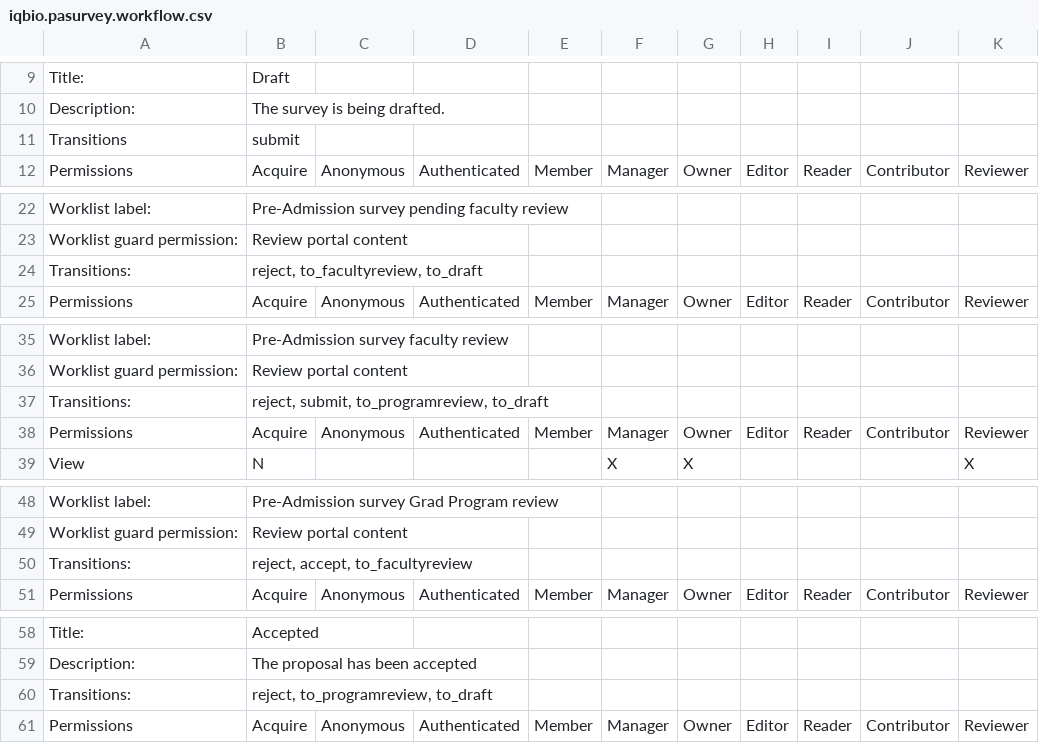
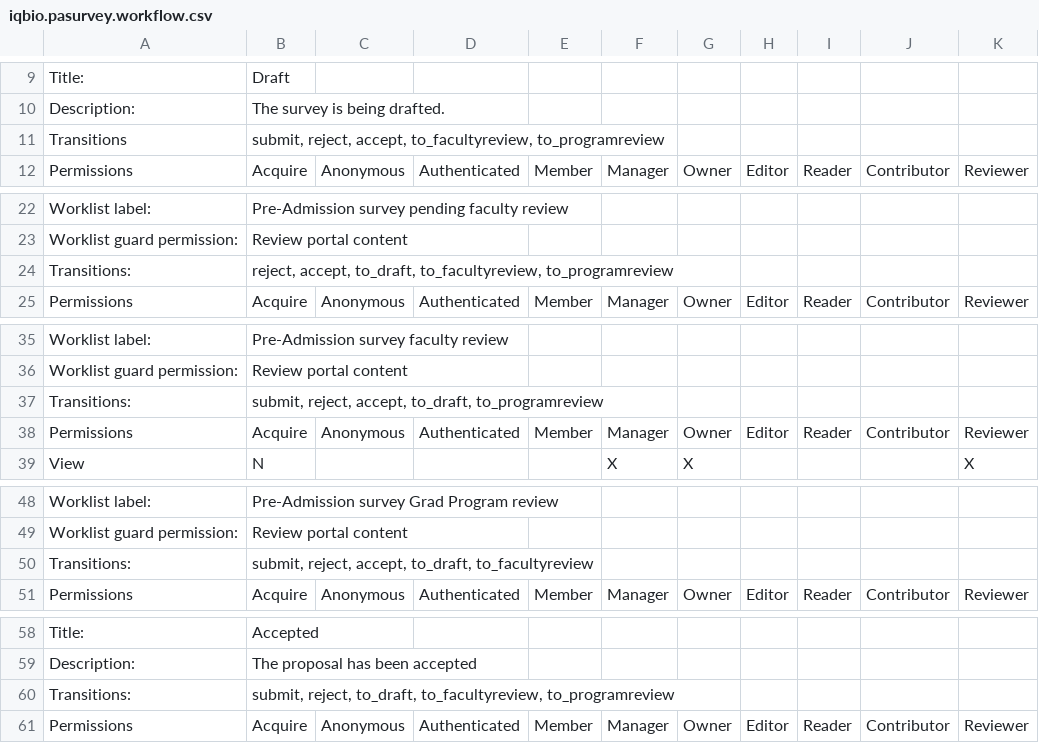
Before and after one commit to itd/iqbio.pasurvey, a CSV file: iqbio/pasurvey/profiles/default/workflow_csv/iqbio.pasurvey.workflow.csv, drawn as a sheet; only a part is shown, gaps mark what is left out; the diff covers the shown part only.

```diff
--- a/iqbio/pasurvey/profiles/default/workflow_csv/iqbio.pasurvey.workflow.csv
+++ b/iqbio/pasurvey/profiles/default/workflow_csv/iqbio.pasurvey.workflow.csv
@@ -11,2 +11,2 @@
-"Transitions","submit"
+"Transitions","submit, reject,  accept, to_facultyreview, to_programreview",,,,,,,,,
 "Permissions","Acquire","Anonymous","Authenticated","Member","Manager","Owner","Editor","Reader","Contributor","Reviewer"
@@ -24,2 +24,2 @@
-"Transitions:","reject, to_facultyreview, to_draft"
+"Transitions:","reject,  accept, to_draft, to_facultyreview, to_programreview",,,,,,,,,
 "Permissions","Acquire","Anonymous","Authenticated","Member","Manager","Owner","Editor","Reader","Contributor","Reviewer"
@@ -37,2 +37,2 @@
-"Transitions:","reject, submit, to_programreview, to_draft"
+"Transitions:","submit, reject,  accept, to_draft, to_programreview",,,,,,,,,
 "Permissions","Acquire","Anonymous","Authenticated","Member","Manager","Owner","Editor","Reader","Contributor","Reviewer"
@@ -50,2 +50,2 @@
-"Transitions:","reject, accept, to_facultyreview"
+"Transitions:","submit, reject,  accept, to_draft, to_facultyreview",,,,,,,,,
 "Permissions","Acquire","Anonymous","Authenticated","Member","Manager","Owner","Editor","Reader","Contributor","Reviewer"
@@ -60,2 +60,2 @@
-"Transitions:","reject, to_programreview, to_draft"
+"Transitions:","submit, reject, to_draft, to_facultyreview, to_programreview",,,,,,,,,
 "Permissions","Acquire","Anonymous","Authenticated","Member","Manager","Owner","Editor","Reader","Contributor","Reviewer"
```
Also changed, not shown: 1 edited cell elsewhere in this file, 1 other file.
